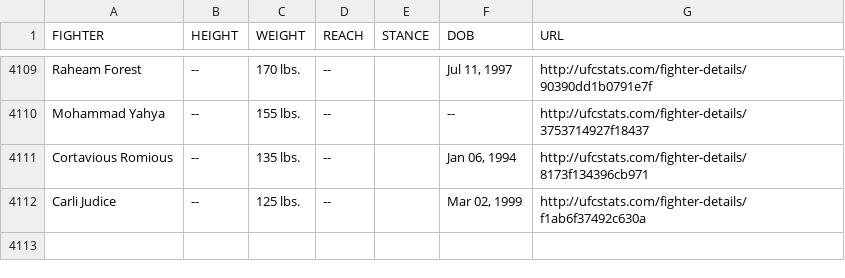
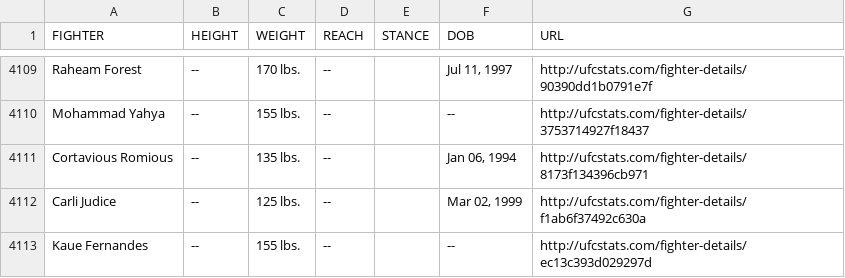
Before and after one commit to YashD5291/UFC-Stats-Scrap, a CSV file: ufc_fighter_tott.csv, drawn as a sheet; only a part is shown, gaps mark what is left out.

Commit message:
2023-09-23 data refresh

```diff
--- a/ufc_fighter_tott.csv
+++ b/ufc_fighter_tott.csv
@@ -4112 +4112,2 @@ Cortavious Romious,--,135 lbs.,--,,"Jan 06, 1994",http://ufcstats.com/fighter-de
 Carli Judice,--,125 lbs.,--,,"Mar 02, 1999",http://ufcstats.com/fighter-details/f1ab6f37492c630a
+Kaue Fernandes,--,155 lbs.,--,,--,http://ufcstats.com/fighter-details/ec13c393d029297d
```
Also changed, not shown: ufc_fighter_details.csv.
